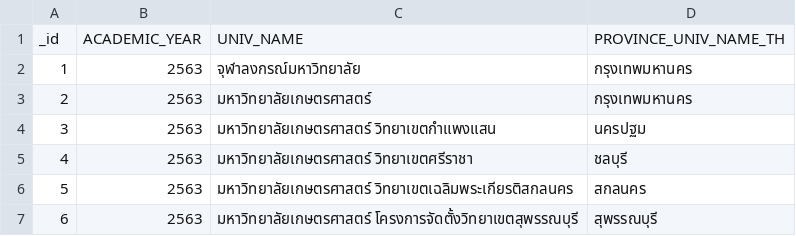
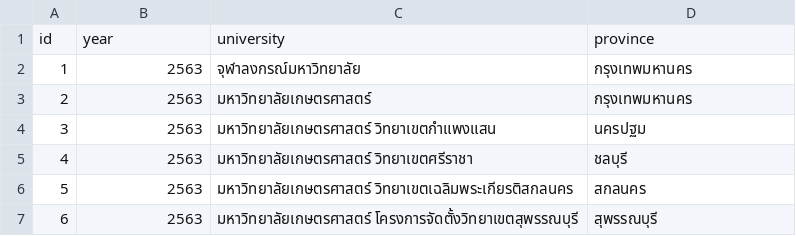
Before and after one commit to Fikei1151/tcas_engineer, a CSV file: university_location.csv, drawn as a sheet; only a part is shown; removed rows and columns are numbered as before the commit, all else as after; the diff names each change by its address in the sheet, - before the commit and + after, or states it on an @@ line.

Commit message:
add location's university

```diff
--- a/university_location.csv
+++ b/university_location.csv
-row 1: _id | ACADEMIC_YEAR | UNIV_NAME | PROVINCE_UNIV_NAME_TH
+row 1: id | year | university | province
```
Also changed, not shown: 2 other files.
